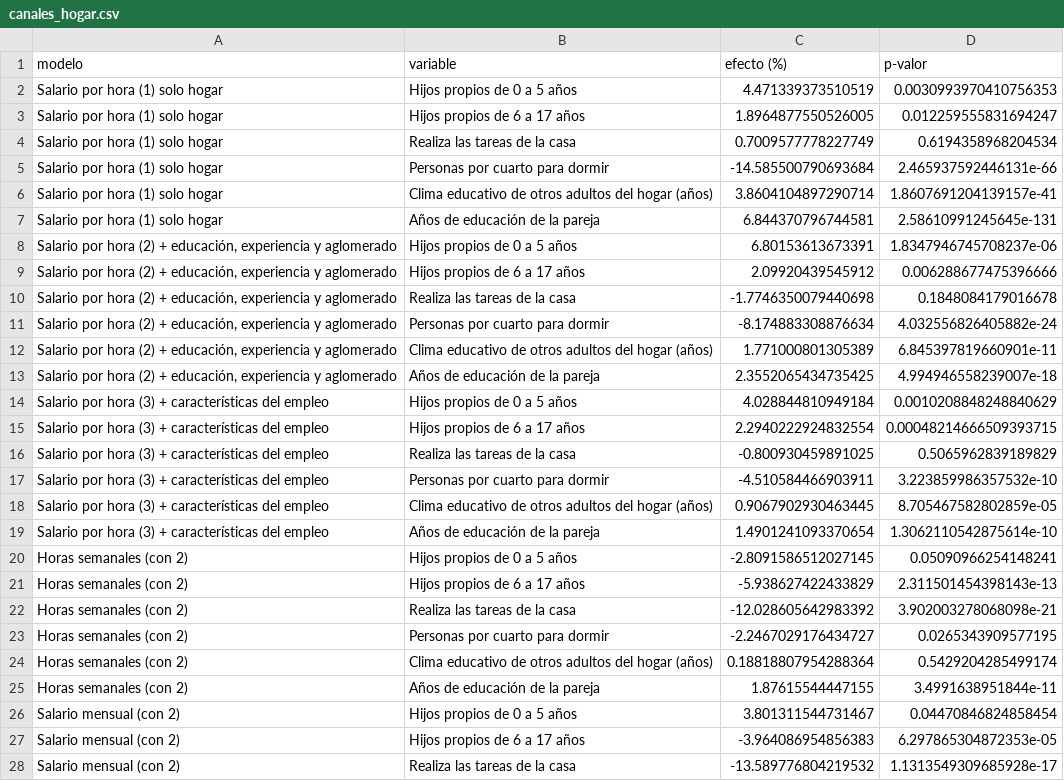
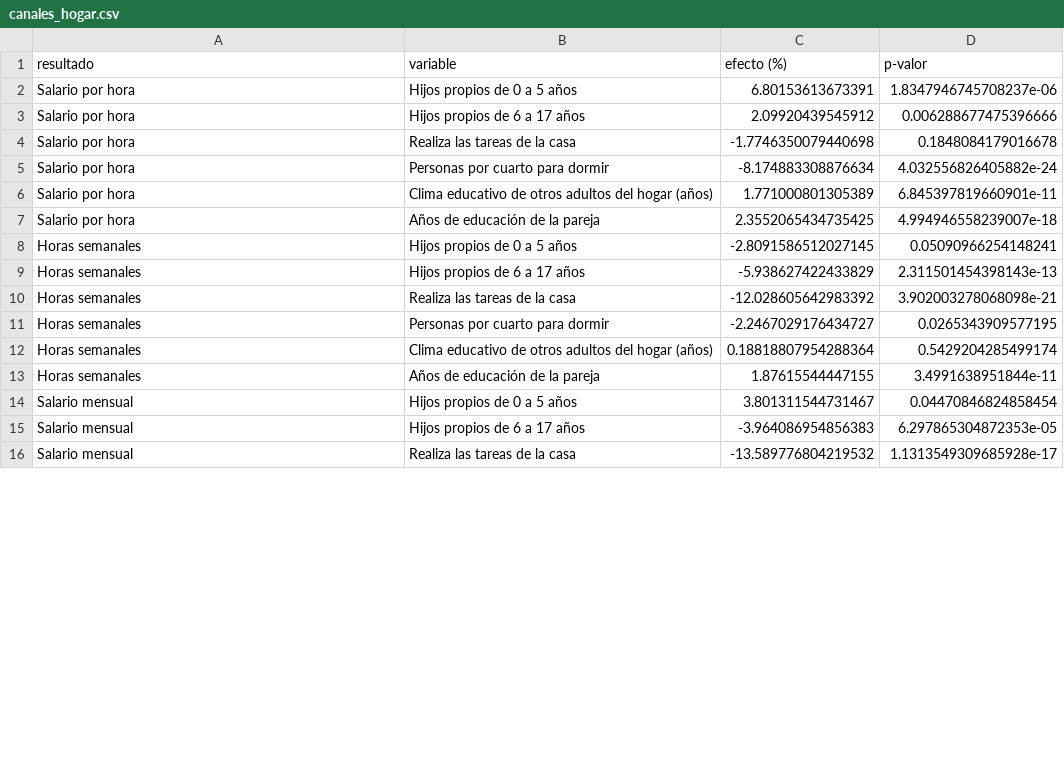
Before and after one commit to peolguin/TFM-Olguin-Patricia, a CSV file: modelos/canales_hogar.csv, drawn as a sheet; only a part is shown; the diff covers the shown part only.

Commit message:
Modelo final y resultados del TFM (parte I)

```diff
--- a/modelos/canales_hogar.csv
+++ b/modelos/canales_hogar.csv
@@ -1,28 +1,16 @@
-modelo,variable,efecto (%),p-valor
-Salario por hora (1) solo hogar,Hijos propios de 0 a 5 años,4.471339373510519,0.0030993970410756353
-Salario por hora (1) solo hogar,Hijos propios de 6 a 17 años,1.8964877550526005,0.012259555831694247
-Salario por hora (1) solo hogar,Realiza las tareas de la casa,0.7009577778227749,0.6194358968204534
-Salario por hora (1) solo hogar,Personas por cuarto para dormir,-14.585500790693684,2.465937592446131e-66
-Salario por hora (1) solo hogar,Clima educativo de otros adultos del hogar (años),3.8604104897290714,1.8607691204139157e-41
-Salario por hora (1) solo hogar,Años de educación de la pareja,6.844370796744581,2.58610991245645e-131
-"Salario por hora (2) + educación, experiencia y aglomerado",Hijos propios de 0 a 5 años,6.80153613673391,1.8347946745708237e-06
-"Salario por hora (2) + educación, experiencia y aglomerado",Hijos propios de 6 a 17 años,2.09920439545912,0.006288677475396666
-"Salario por hora (2) + educación, experiencia y aglomerado",Realiza las tareas de la casa,-1.7746350079440698,0.1848084179016678
-"Salario por hora (2) + educación, experiencia y aglomerado",Personas por cuarto para dormir,-8.174883308876634,4.032556826405882e-24
-"Salario por hora (2) + educación, experiencia y aglomerado",Clima educativo de otros adultos del hogar (años),1.771000801305389,6.845397819660901e-11
-"Salario por hora (2) + educación, experiencia y aglomerado",Años de educación de la pareja,2.3552065434735425,4.994946558239007e-18
-Salario por hora (3) + características del empleo,Hijos propios de 0 a 5 años,4.028844810949184,0.0010208848248840629
-Salario por hora (3) + características del empleo,Hijos propios de 6 a 17 años,2.2940222924832554,0.00048214666509393715
-Salario por hora (3) + características del empleo,Realiza las tareas de la casa,-0.800930459891025,0.5065962839189829
-Salario por hora (3) + características del empleo,Personas por cuarto para dormir,-4.510584466903911,3.223859986357532e-10
-Salario por hora (3) + características del empleo,Clima educativo de otros adultos del hogar (años),0.9067902930463445,8.705467582802859e-05
-Salario por hora (3) + características del empleo,Años de educación de la pareja,1.4901241093370654,1.3062110542875614e-10
-Horas semanales (con 2),Hijos propios de 0 a 5 años,-2.8091586512027145,0.05090966254148241
-Horas semanales (con 2),Hijos propios de 6 a 17 años,-5.938627422433829,2.311501454398143e-13
-Horas semanales (con 2),Realiza las tareas de la casa,-12.028605642983392,3.902003278068098e-21
-Horas semanales (con 2),Personas por cuarto para dormir,-2.2467029176434727,0.0265343909577195
-Horas semanales (con 2),Clima educativo de otros adultos del hogar (años),0.18818807954288364,0.5429204285499174
-Horas semanales (con 2),Años de educación de la pareja,1.87615544447155,3.4991638951844e-11
-Salario mensual (con 2),Hijos propios de 0 a 5 años,3.801311544731467,0.04470846824858454
-Salario mensual (con 2),Hijos propios de 6 a 17 años,-3.964086954856383,6.297865304872353e-05
-Salario mensual (con 2),Realiza las tareas de la casa,-13.589776804219532,1.1313549309685928e-17
+resultado,variable,efecto (%),p-valor
+Salario por hora,Hijos propios de 0 a 5 años,6.80153613673391,1.8347946745708237e-06
+Salario por hora,Hijos propios de 6 a 17 años,2.09920439545912,0.006288677475396666
+Salario por hora,Realiza las tareas de la casa,-1.7746350079440698,0.1848084179016678
+Salario por hora,Personas por cuarto para dormir,-8.174883308876634,4.032556826405882e-24
+Salario por hora,Clima educativo de otros adultos del hogar (años),1.771000801305389,6.845397819660901e-11
+Salario por hora,Años de educación de la pareja,2.3552065434735425,4.994946558239007e-18
+Horas semanales,Hijos propios de 0 a 5 años,-2.8091586512027145,0.05090966254148241
+Horas semanales,Hijos propios de 6 a 17 años,-5.938627422433829,2.311501454398143e-13
+Horas semanales,Realiza las tareas de la casa,-12.028605642983392,3.902003278068098e-21
+Horas semanales,Personas por cuarto para dormir,-2.2467029176434727,0.0265343909577195
+Horas semanales,Clima educativo de otros adultos del hogar (años),0.18818807954288364,0.5429204285499174
+Horas semanales,Años de educación de la pareja,1.87615544447155,3.4991638951844e-11
+Salario mensual,Hijos propios de 0 a 5 años,3.801311544731467,0.04470846824858454
+Salario mensual,Hijos propios de 6 a 17 años,-3.964086954856383,6.297865304872353e-05
+Salario mensual,Realiza las tareas de la casa,-13.589776804219532,1.1313549309685928e-17
```
Also changed, not shown: 3 edited cells elsewhere in this file, modelos/prima_aglomerado.csv, 9 other files.
